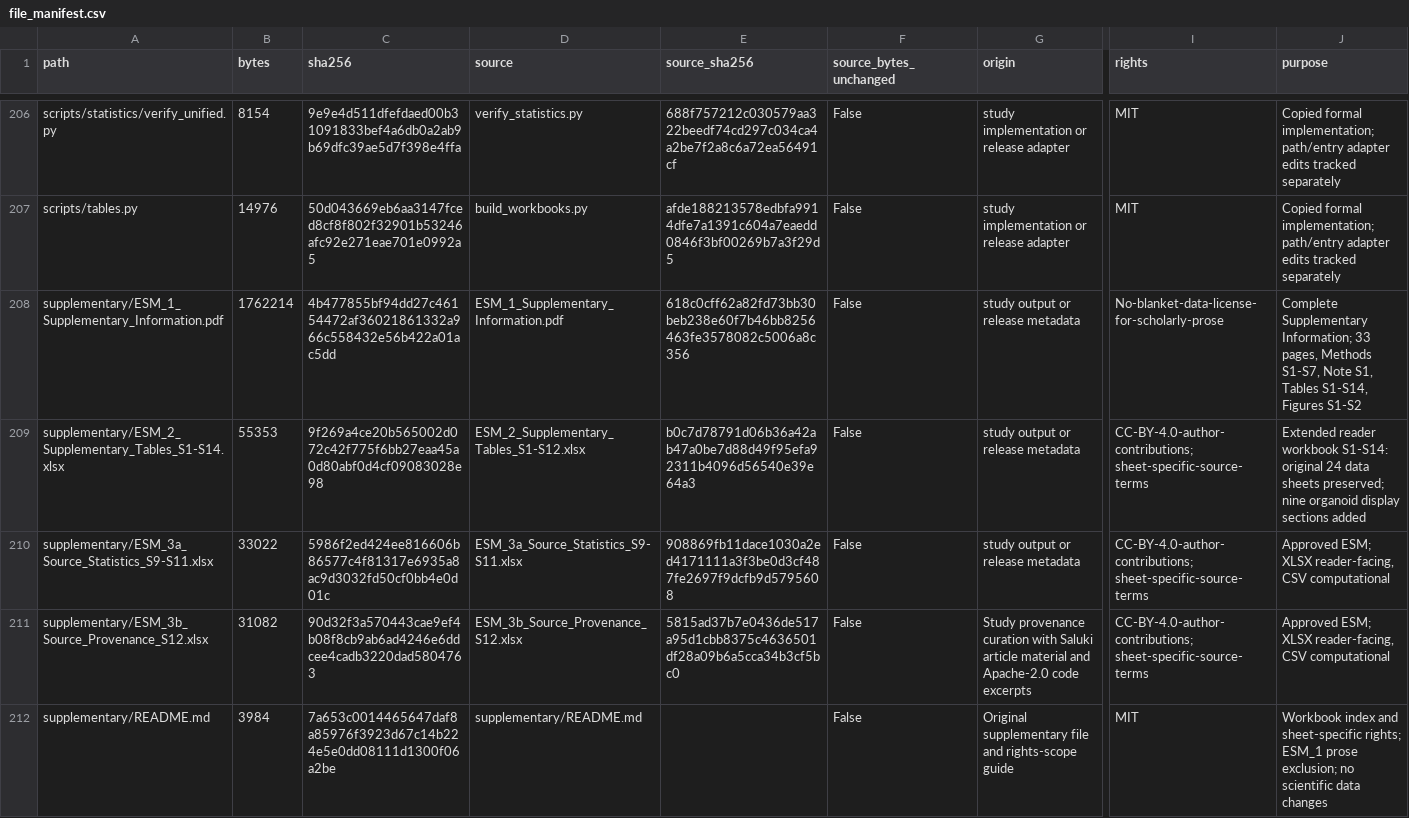
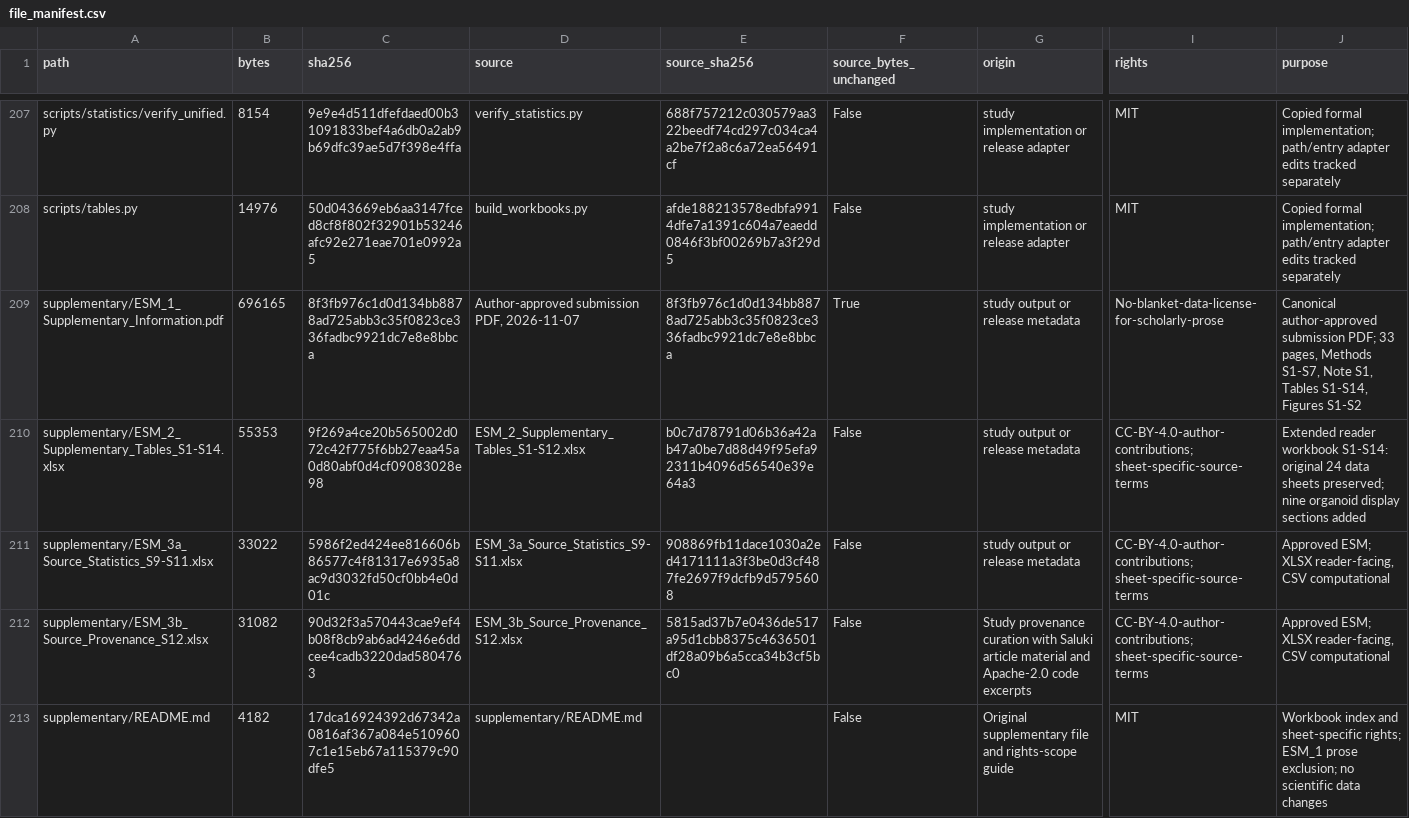
Before and after one commit to Devi010203/mrna-half-life-complementarity, a CSV file: docs/file_manifest.csv, drawn as a sheet; only a part is shown, gaps mark what is left out; addresses are those after the commit; the diff covers the shown part only; the diff names each change by its address in the sheet, - before the commit and + after, or states it on an @@ line.

Commit message:
Synchronize author-approved final Supplementary Information

```diff
--- a/docs/file_manifest.csv
+++ b/docs/file_manifest.csv
-B209 (bytes): 1762214
+B209 (bytes): 696165
-C209 (sha256): 4b477855bf94dd27c46154472af36021861332a966c558432e56b422a01ac5dd
+C209 (sha256): 8f3fb976c1d0d134bb8878ad725abb3c35f0823ce336fadbc9921dc7e8e8bbca
-D209 (source): ESM_1_Supplementary_Information.pdf
+D209 (source): Author-approved submission PDF, 2026-11-07
-E209 (source_sha256): 618c0cff62a82fd73bb30beb238e60f7b46bb8256463fe3578082c5006a8c356
+E209 (source_sha256): 8f3fb976c1d0d134bb8878ad725abb3c35f0823ce336fadbc9921dc7e8e8bbca
-F209 (source_bytes_unchanged): False
+F209 (source_bytes_unchanged): True
-J209 (purpose): Complete Supplementary Information; 33 pages,…
+J209 (purpose): Canonical author-approved submission PDF; 33 pages,…
-B213 (bytes): 3984
+B213 (bytes): 4182
-C213 (sha256): 7a653c0014465647daf8a85976f3923d67c14b224e5e0dd08111d1300f06a2be
+C213 (sha256): 17dca16924392d67342a0816af367a084e5109607c1e15eb67a115379c90dfe5
```
Also changed, not shown: 1 added row and 15 edited cells elsewhere in this file, 10 other files.
